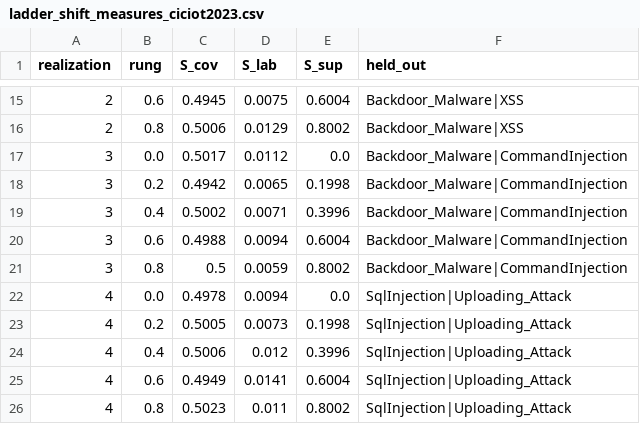
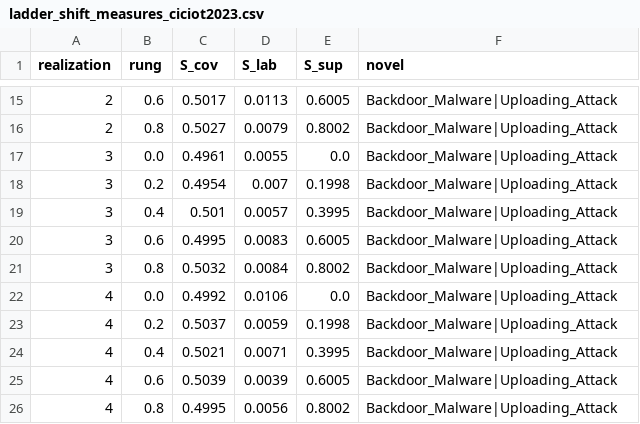
Before and after one commit to anasbiswas1/calshift-research, a CSV file: reports/ladder_shift_measures_ciciot2023.csv, drawn as a sheet; only a part is shown, gaps mark what is left out; the diff covers the shown part only.

```diff
--- a/reports/ladder_shift_measures_ciciot2023.csv
+++ b/reports/ladder_shift_measures_ciciot2023.csv
@@ -1 +1 @@
-realization,rung,S_cov,S_lab,S_sup,held_out
+realization,rung,S_cov,S_lab,S_sup,novel
@@ -15,12 +15,12 @@ realization,rung,S_cov,S_lab,S_sup,held_out
-2,0.6,0.4945,0.0075,0.6004,Backdoor_Malware|XSS
-2,0.8,0.5006,0.0129,0.8002,Backdoor_Malware|XSS
-3,0.0,0.5017,0.0112,0.0,Backdoor_Malware|CommandInjection
-3,0.2,0.4942,0.0065,0.1998,Backdoor_Malware|CommandInjection
-3,0.4,0.5002,0.0071,0.3996,Backdoor_Malware|CommandInjection
-3,0.6,0.4988,0.0094,0.6004,Backdoor_Malware|CommandInjection
-3,0.8,0.5,0.0059,0.8002,Backdoor_Malware|CommandInjection
-4,0.0,0.4978,0.0094,0.0,SqlInjection|Uploading_Attack
-4,0.2,0.5005,0.0073,0.1998,SqlInjection|Uploading_Attack
-4,0.4,0.5006,0.012,0.3996,SqlInjection|Uploading_Attack
-4,0.6,0.4949,0.0141,0.6004,SqlInjection|Uploading_Attack
-4,0.8,0.5023,0.011,0.8002,SqlInjection|Uploading_Attack
+2,0.6,0.5017,0.0113,0.6005,Backdoor_Malware|Uploading_Attack
+2,0.8,0.5027,0.0079,0.8002,Backdoor_Malware|Uploading_Attack
+3,0.0,0.4961,0.0055,0.0,Backdoor_Malware|Uploading_Attack
+3,0.2,0.4954,0.007,0.1998,Backdoor_Malware|Uploading_Attack
+3,0.4,0.501,0.0057,0.3995,Backdoor_Malware|Uploading_Attack
+3,0.6,0.4995,0.0083,0.6005,Backdoor_Malware|Uploading_Attack
+3,0.8,0.5032,0.0084,0.8002,Backdoor_Malware|Uploading_Attack
+4,0.0,0.4992,0.0106,0.0,Backdoor_Malware|Uploading_Attack
+4,0.2,0.5037,0.0059,0.1998,Backdoor_Malware|Uploading_Attack
+4,0.4,0.5021,0.0071,0.3995,Backdoor_Malware|Uploading_Attack
+4,0.6,0.5039,0.0039,0.6005,Backdoor_Malware|Uploading_Attack
+4,0.8,0.4995,0.0056,0.8002,Backdoor_Malware|Uploading_Attack
```
Also changed, not shown: 38 edited cells elsewhere in this file, 5 other files.
